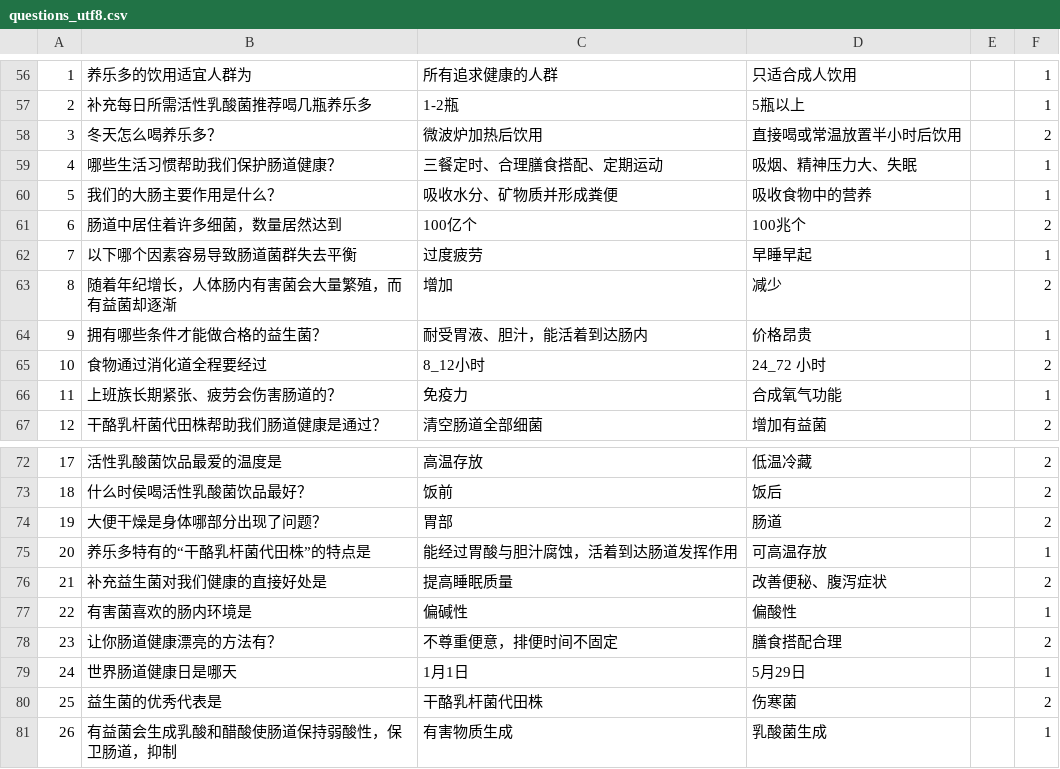
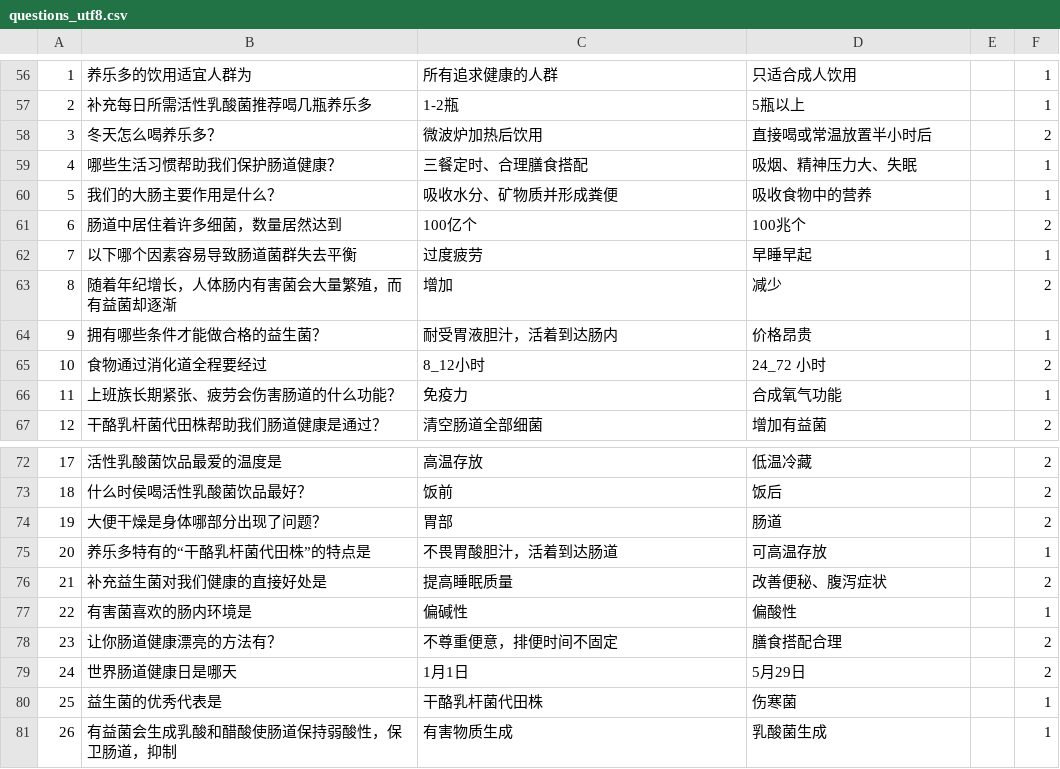
Before and after one commit to wwwppp0801/winphp, a CSV file: resource/questions_utf8.csv, drawn as a sheet; only a part is shown, gaps mark what is left out; the diff covers the shown part only; the diff names each change by its address in the sheet, - before the commit and + after, or states it on an @@ line.

```diff
--- a/resource/questions_utf8.csv
+++ b/resource/questions_utf8.csv
-D58: 直接喝或常温放置半小时后饮用
+D58: 直接喝或常温放置半小时后
-C59: 三餐定时、合理膳食搭配、定期运动
+C59: 三餐定时、合理膳食搭配
-C64: 耐受胃液、胆汁，能活着到达肠内
+C64: 耐受胃液胆汁，活着到达肠内
-B66: 上班族长期紧张、疲劳会伤害肠道的？
+B66: 上班族长期紧张、疲劳会伤害肠道的什么功能？
-C75: 能经过胃酸与胆汁腐蚀，活着到达肠道发挥作用
+C75: 不畏胃酸胆汁，活着到达肠道
-F79: 1
+F79: 2
-F80: 2
+F80: 1
```
Also changed, not shown: 14 edited cells elsewhere in this file, 1 other file.
